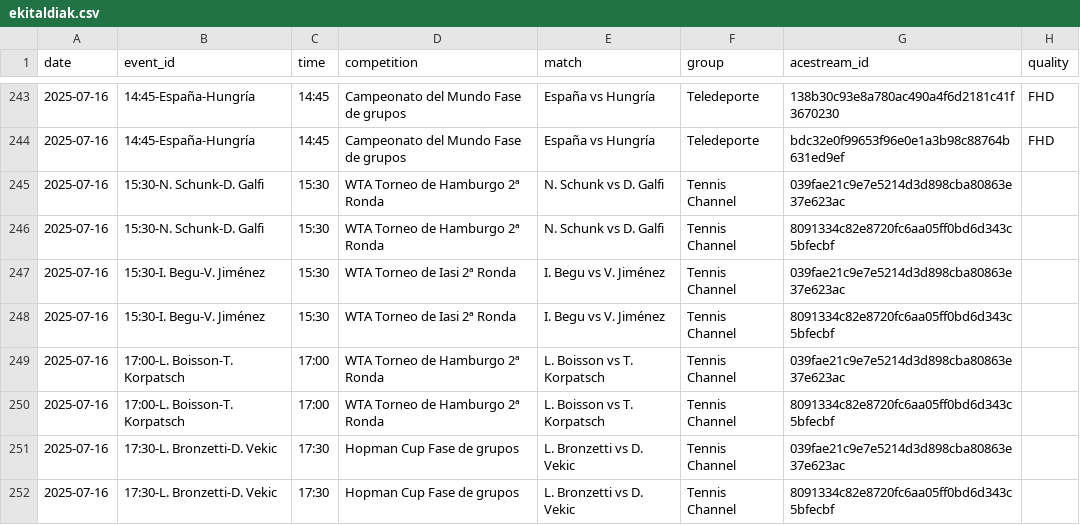
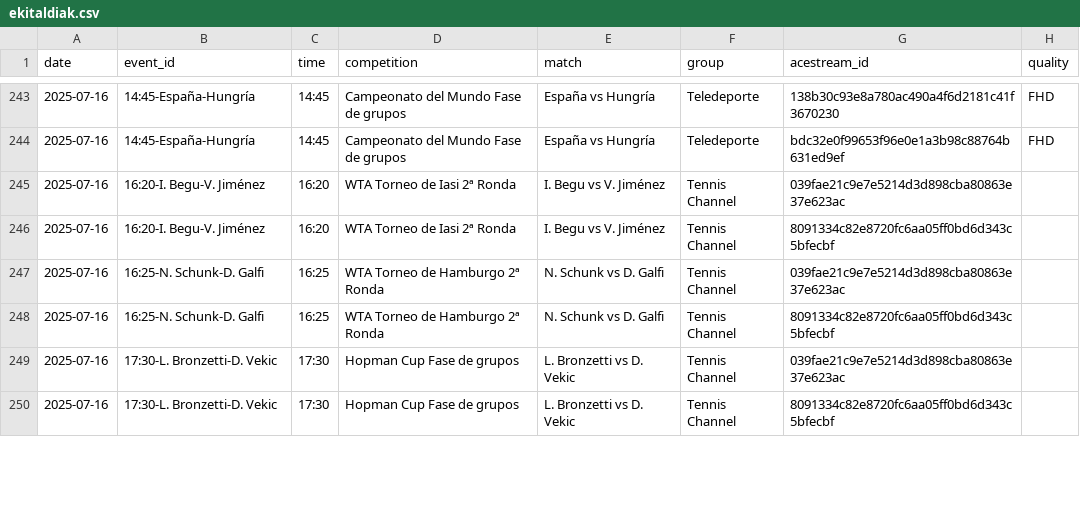
Before and after one commit to ezdakit/zerrendak, a CSV file: aux/ekitaldiak.csv, drawn as a sheet; only a part is shown, gaps mark what is left out; the diff covers the shown part only.

```diff
--- a/aux/ekitaldiak.csv
+++ b/aux/ekitaldiak.csv
@@ -244,8 +244,6 @@ date,event_id,time,competition,match,group,acestream_id,quality
 2025-07-16,14:45-España-Hungría,14:45,Campeonato del Mundo Fase de grupos,España vs Hungría,Teledeporte,bdc32e0f99653f96e0e1a3b98c88764b631ed9ef,FHD
-2025-07-16,15:30-N. Schunk-D. Galfi,15:30,WTA Torneo de Hamburgo 2ª Ronda,N. Schunk vs D. Galfi,Tennis Channel,039fae21c9e7e5214d3d898cba80863e37e623ac,
-2025-07-16,15:30-N. Schunk-D. Galfi,15:30,WTA Torneo de Hamburgo 2ª Ronda,N. Schunk vs D. Galfi,Tennis Channel,8091334c82e8720fc6aa05ff0bd6d343c5bfecbf,
-2025-07-16,15:30-I. Begu-V. Jiménez,15:30,WTA Torneo de Iasi 2ª Ronda,I. Begu vs V. Jiménez,Tennis Channel,039fae21c9e7e5214d3d898cba80863e37e623ac,
-2025-07-16,15:30-I. Begu-V. Jiménez,15:30,WTA Torneo de Iasi 2ª Ronda,I. Begu vs V. Jiménez,Tennis Channel,8091334c82e8720fc6aa05ff0bd6d343c5bfecbf,
-2025-07-16,17:00-L. Boisson-T. Korpatsch,17:00,WTA Torneo de Hamburgo 2ª Ronda,L. Boisson vs T. Korpatsch,Tennis Channel,039fae21c9e7e5214d3d898cba80863e37e623ac,
-2025-07-16,17:00-L. Boisson-T. Korpatsch,17:00,WTA Torneo de Hamburgo 2ª Ronda,L. Boisson vs T. Korpatsch,Tennis Channel,8091334c82e8720fc6aa05ff0bd6d343c5bfecbf,
+2025-07-16,16:20-I. Begu-V. Jiménez,16:20,WTA Torneo de Iasi 2ª Ronda,I. Begu vs V. Jiménez,Tennis Channel,039fae21c9e7e5214d3d898cba80863e37e623ac,
+2025-07-16,16:20-I. Begu-V. Jiménez,16:20,WTA Torneo de Iasi 2ª Ronda,I. Begu vs V. Jiménez,Tennis Channel,8091334c82e8720fc6aa05ff0bd6d343c5bfecbf,
+2025-07-16,16:25-N. Schunk-D. Galfi,16:25,WTA Torneo de Hamburgo 2ª Ronda,N. Schunk vs D. Galfi,Tennis Channel,039fae21c9e7e5214d3d898cba80863e37e623ac,
+2025-07-16,16:25-N. Schunk-D. Galfi,16:25,WTA Torneo de Hamburgo 2ª Ronda,N. Schunk vs D. Galfi,Tennis Channel,8091334c82e8720fc6aa05ff0bd6d343c5bfecbf,
 2025-07-16,17:30-L. Bronzetti-D. Vekic,17:30,Hopman Cup Fase de grupos,L. Bronzetti vs D. Vekic,Tennis Channel,039fae21c9e7e5214d3d898cba80863e37e623ac,
```
Also changed, not shown: 2 added rows and 25 edited cells elsewhere in this file, aux/canales_iptv_temp.csv, 8 other files.
